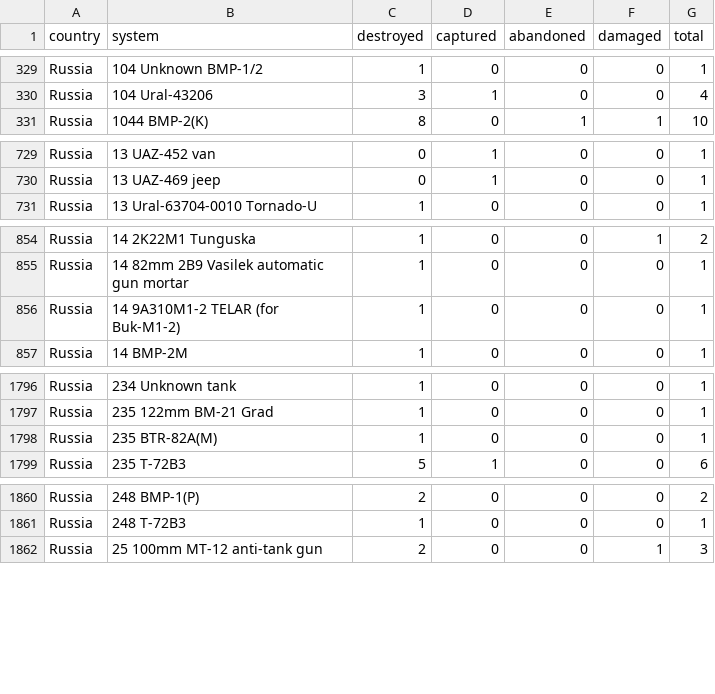
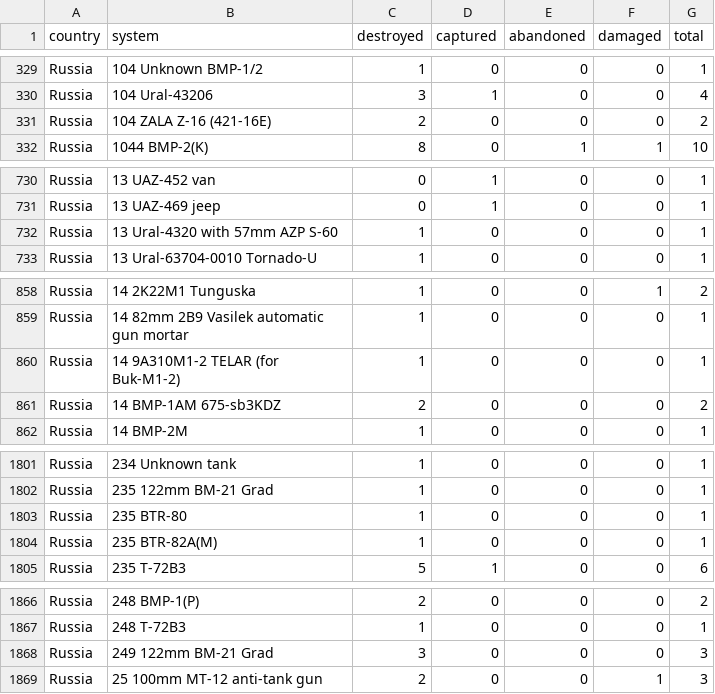
Before and after one commit to scarnecchia/oryx_data, a CSV file: totals_by_system_wide.csv, drawn as a sheet; only a part is shown, gaps mark what is left out; the diff covers the shown part only; the diff names each change by its address in the sheet, - before the commit and + after, or states it on an @@ line.

```diff
--- a/totals_by_system_wide.csv
+++ b/totals_by_system_wide.csv
+row 331: Russia | 104 ZALA Z-16 (421-16Е) | 2 | 0 | 0 | 0 | 2
+row 732: Russia | 13 Ural-4320 with 57mm AZP S-60 | 1 | 0 | 0 | 0 | 1
+row 861: Russia | 14 BMP-1AM 675-sb3KDZ | 2 | 0 | 0 | 0 | 2
+row 1803: Russia | 235 BTR-80 | 1 | 0 | 0 | 0 | 1
+row 1868: Russia | 249 122mm BM-21 Grad | 3 | 0 | 0 | 0 | 3
```
Also changed, not shown: 15 added rows and 59 edited cells elsewhere in this file, daily_count.csv, event_abandoned.csv, 5 other files.
